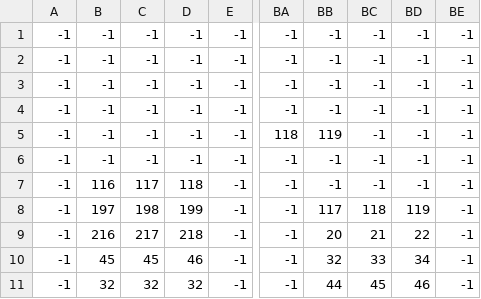
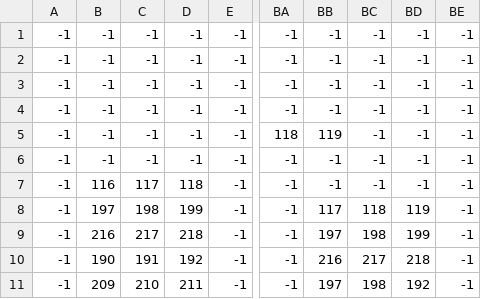
Before and after one commit to mekha03/The_Secrets_of_The_Amazon, a CSV file: Level/levels/Level_0/level_0_terrain.csv (was Level/levels/Level_0/level0._terrain.csv), drawn as a sheet; only a part is shown, gaps mark what is left out; the diff names each change by its address in the sheet, - before the commit and + after, or states it on an @@ line.

```diff
--- a/Level/levels/Level_0/level0._terrain.csv
+++ b/Level/levels/Level_0/level_0_terrain.csv
-BB9: 20
+BB9: 197
-BC9: 21
+BC9: 198
-BD9: 22
+BD9: 199
-B10: 45
+B10: 190
-C10: 45
+C10: 191
-D10: 46
+D10: 192
-BB10: 32
+BB10: 216
-BC10: 33
+BC10: 217
-BD10: 34
+BD10: 218
-B11: 32
+B11: 209
-C11: 32
+C11: 210
-D11: 32
+D11: 211
-BB11: 44
+BB11: 197
-BC11: 45
+BC11: 198
-BD11: 46
+BD11: 192
```
Also changed, not shown: 16 other files.
